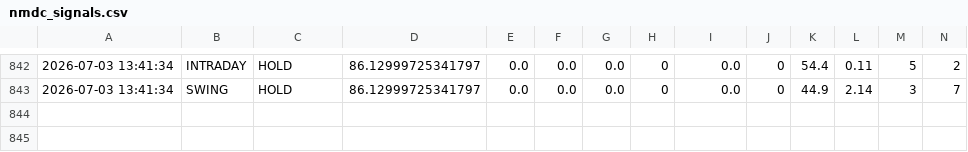
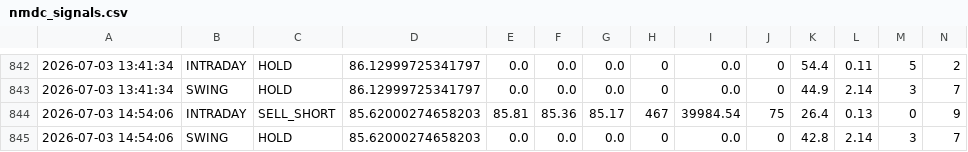
Before and after one commit to tester2021test/nmdc_stock, a CSV file: results/nmdc_signals.csv, drawn as a sheet; only a part is shown, gaps mark what is left out; rows hold the shown columns only; the diff names each change by its address in the sheet, - before the commit and + after, or states it on an @@ line.

```diff
--- a/results/nmdc_signals.csv
+++ b/results/nmdc_signals.csv
+row 844: 2026-07-03 14:54:06 | INTRADAY | SELL_SHORT | 85.62000274658203 | 85.81 | 85.36 | 85.17 | 467 | 39984.54 | 75 | 26.4 | 0.13 | 0 | 9
+row 845: 2026-07-03 14:54:06 | SWING | HOLD | 85.62000274658203 | 0.0 | 0.0 | 0.0 | 0 | 0.0 | 0 | 42.8 | 2.14 | 3 | 7
```
